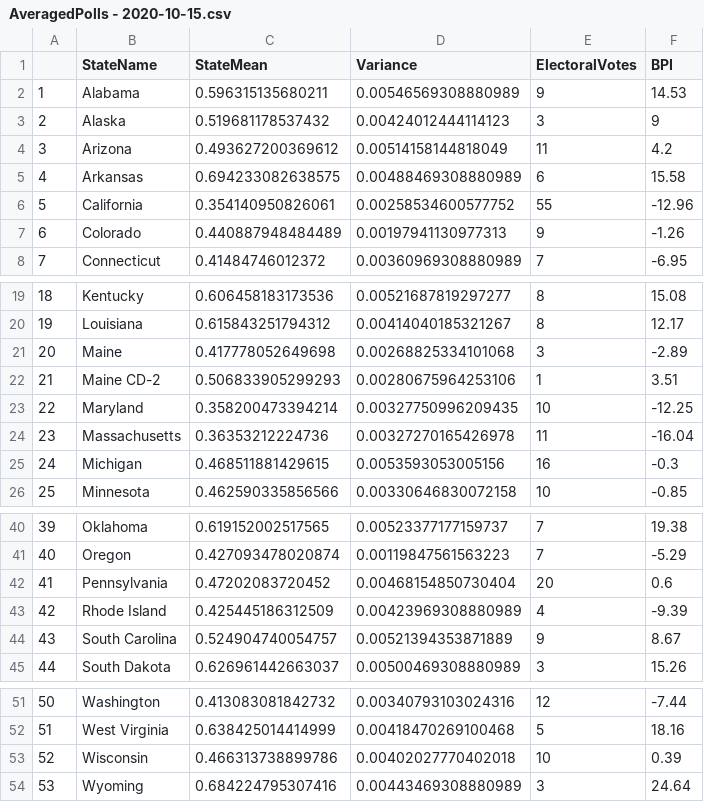
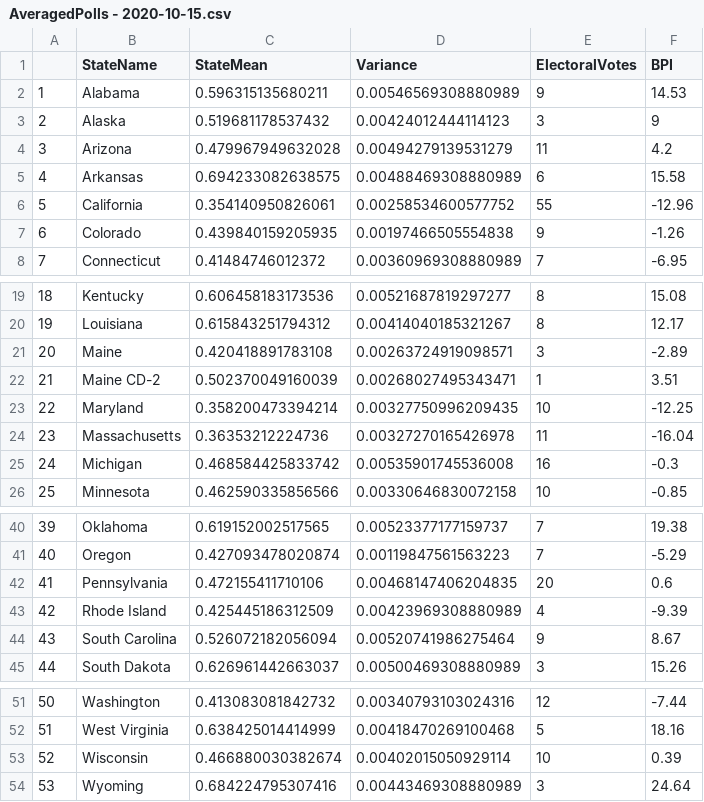
Before and after one commit to polistat/results, a CSV file: AveragedPolls - 2020-10-15.csv, drawn as a sheet; only a part is shown, gaps mark what is left out.

```diff
--- a/AveragedPolls - 2020-10-15.csv
+++ b/AveragedPolls - 2020-10-15.csv
@@ -3,6 +3,6 @@
 "2","Alaska",0.519681178537432,0.00424012444114123,3,9
-"3","Arizona",0.493627200369612,0.00514158144818049,11,4.2
+"3","Arizona",0.479967949632028,0.00494279139531279,11,4.2
 "4","Arkansas",0.694233082638575,0.00488469308880989,6,15.58
 "5","California",0.354140950826061,0.00258534600577752,55,-12.96
-"6","Colorado",0.440887948484489,0.00197941130977313,9,-1.26
+"6","Colorado",0.439840159205935,0.00197466505554838,9,-1.26
 "7","Connecticut",0.41484746012372,0.00360969308880989,7,-6.95
@@ -20,7 +20,7 @@
 "19","Louisiana",0.615843251794312,0.00414040185321267,8,12.17
-"20","Maine",0.417778052649698,0.00268825334101068,3,-2.89
-"21","Maine CD-2",0.506833905299293,0.00280675964253106,1,3.51
+"20","Maine",0.420418891783108,0.00263724919098571,3,-2.89
+"21","Maine CD-2",0.502370049160039,0.00268027495343471,1,3.51
 "22","Maryland",0.358200473394214,0.00327750996209435,10,-12.25
 "23","Massachusetts",0.36353212224736,0.00327270165426978,11,-16.04
-"24","Michigan",0.468511881429615,0.0053593053005156,16,-0.3
+"24","Michigan",0.468584425833742,0.00535901745536008,16,-0.3
 "25","Minnesota",0.462590335856566,0.00330646830072158,10,-0.85
@@ -41,5 +41,5 @@
 "40","Oregon",0.427093478020874,0.00119847561563223,7,-5.29
-"41","Pennsylvania",0.47202083720452,0.00468154850730404,20,0.6
+"41","Pennsylvania",0.472155411710106,0.00468147406204835,20,0.6
 "42","Rhode Island",0.425445186312509,0.00423969308880989,4,-9.39
-"43","South Carolina",0.524904740054757,0.00521394353871889,9,8.67
+"43","South Carolina",0.526072182056094,0.00520741986275464,9,8.67
 "44","South Dakota",0.626961442663037,0.00500469308880989,3,15.26
@@ -52,3 +52,3 @@
 "51","West Virginia",0.638425014414999,0.00418470269100468,5,18.16
-"52","Wisconsin",0.466313738899786,0.00402027770402018,10,0.39
+"52","Wisconsin",0.466880030382674,0.00402015050929114,10,0.39
 "53","Wyoming",0.684224795307416,0.00443469308880989,3,24.64
```
Also changed, not shown: ElectoralBins - 2020-10-15.csv, StateOutcomes - 2020-10-15.csv, 2 other files.
